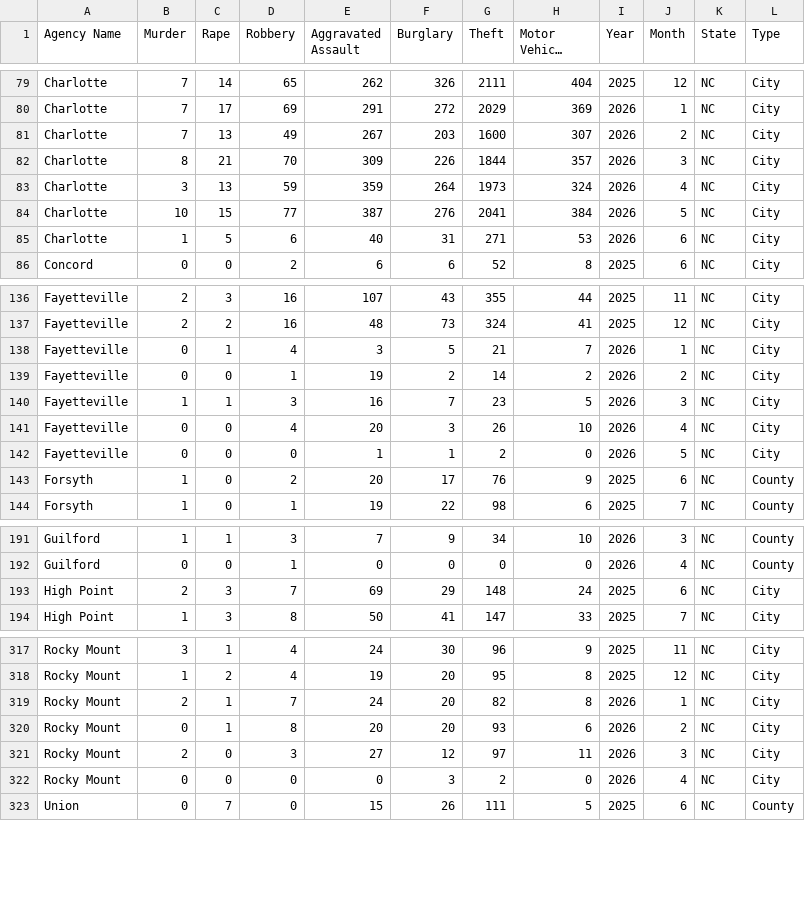
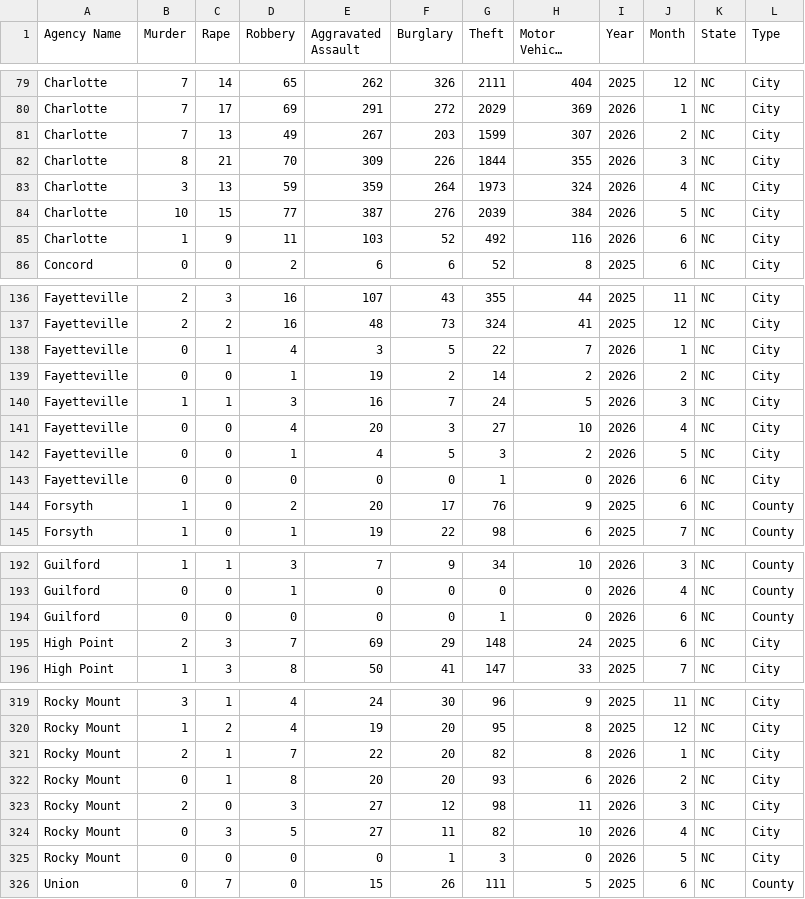
Before and after one commit to AH-Datalytics/nc-crime-output, a CSV file: NC_Crime_Data.csv, drawn as a sheet; only a part is shown, gaps mark what is left out; long unchanged cells end in …; the diff covers the shown part only.

```diff
--- a/NC_Crime_Data.csv
+++ b/NC_Crime_Data.csv
@@ -80,7 +80,7 @@ Charlotte,7,14,65,262,326,2111,404,2025,12,NC,City
 Charlotte,7,17,69,291,272,2029,369,2026,1,NC,City
-Charlotte,7,13,49,267,203,1600,307,2026,2,NC,City
-Charlotte,8,21,70,309,226,1844,357,2026,3,NC,City
+Charlotte,7,13,49,267,203,1599,307,2026,2,NC,City
+Charlotte,8,21,70,309,226,1844,355,2026,3,NC,City
 Charlotte,3,13,59,359,264,1973,324,2026,4,NC,City
-Charlotte,10,15,77,387,276,2041,384,2026,5,NC,City
-Charlotte,1,5,6,40,31,271,53,2026,6,NC,City
+Charlotte,10,15,77,387,276,2039,384,2026,5,NC,City
+Charlotte,1,9,11,103,52,492,116,2026,6,NC,City
 Concord,0,0,2,6,6,52,8,2025,6,NC,City
@@ -137,7 +137,8 @@ Fayetteville,2,3,16,107,43,355,44,2025,11,NC,City
 Fayetteville,2,2,16,48,73,324,41,2025,12,NC,City
-Fayetteville,0,1,4,3,5,21,7,2026,1,NC,City
+Fayetteville,0,1,4,3,5,22,7,2026,1,NC,City
 Fayetteville,0,0,1,19,2,14,2,2026,2,NC,City
-Fayetteville,1,1,3,16,7,23,5,2026,3,NC,City
-Fayetteville,0,0,4,20,3,26,10,2026,4,NC,City
-Fayetteville,0,0,0,1,1,2,0,2026,5,NC,City
+Fayetteville,1,1,3,16,7,24,5,2026,3,NC,City
+Fayetteville,0,0,4,20,3,27,10,2026,4,NC,City
+Fayetteville,0,0,1,4,5,3,2,2026,5,NC,City
+Fayetteville,0,0,0,0,0,1,0,2026,6,NC,City
 Forsyth,1,0,2,20,17,76,9,2025,6,NC,County
@@ -192,2 +193,3 @@ Guilford,1,1,3,7,9,34,10,2026,3,NC,County
 Guilford,0,0,1,0,0,0,0,2026,4,NC,County
+Guilford,0,0,0,0,0,1,0,2026,6,NC,County
 High Point,2,3,7,69,29,148,24,2025,6,NC,City
@@ -318,6 +320,7 @@ Rocky Mount,3,1,4,24,30,96,9,2025,11,NC,City
 Rocky Mount,1,2,4,19,20,95,8,2025,12,NC,City
-Rocky Mount,2,1,7,24,20,82,8,2026,1,NC,City
+Rocky Mount,2,1,7,22,20,82,8,2026,1,NC,City
 Rocky Mount,0,1,8,20,20,93,6,2026,2,NC,City
-Rocky Mount,2,0,3,27,12,97,11,2026,3,NC,City
-Rocky Mount,0,0,0,0,3,2,0,2026,4,NC,City
+Rocky Mount,2,0,3,27,12,98,11,2026,3,NC,City
+Rocky Mount,0,3,5,27,11,82,10,2026,4,NC,City
+Rocky Mount,0,0,0,0,1,3,0,2026,5,NC,City
 Union,0,7,0,15,26,111,5,2025,6,NC,County
```
Also changed, not shown: 14 edited cells elsewhere in this file.
